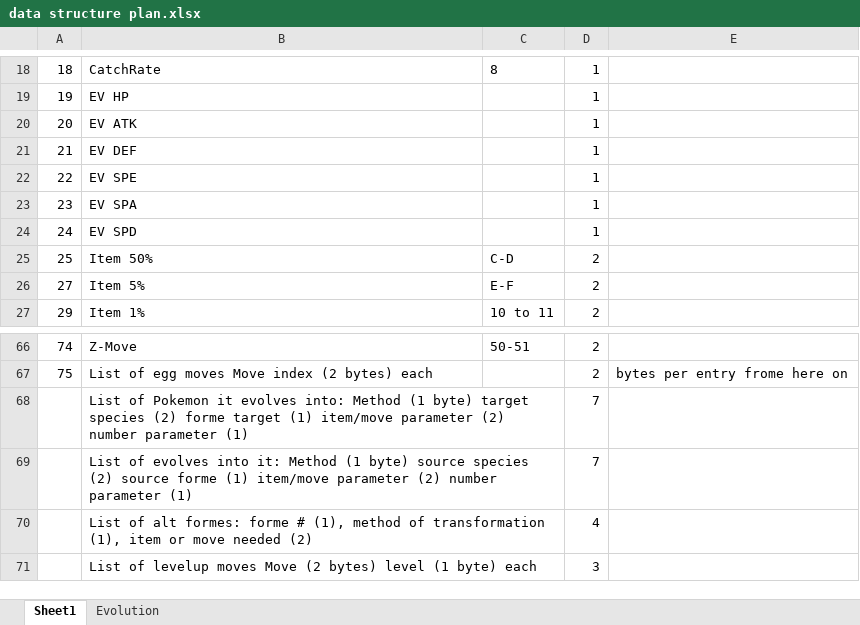
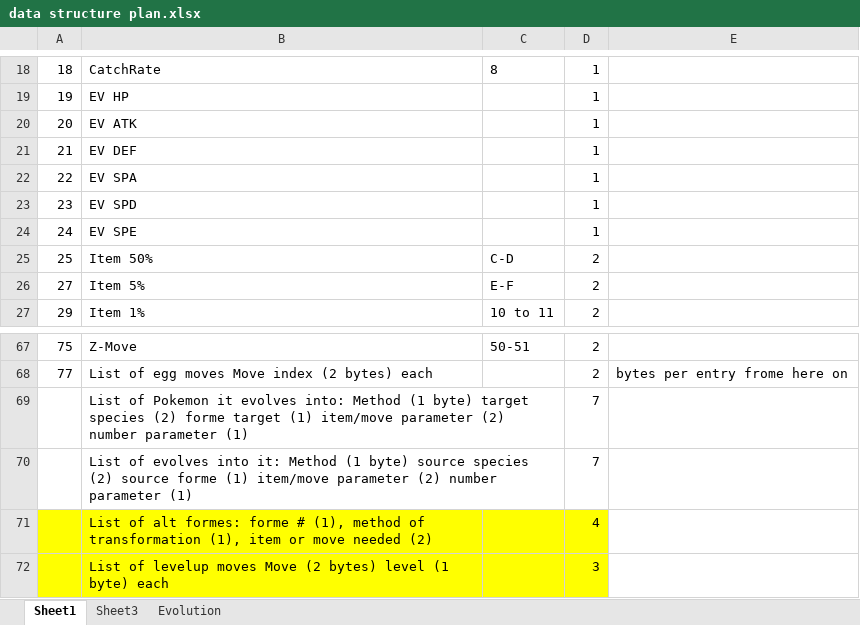
Before and after one commit to ABZB/3DS-Pokedex, an Excel workbook: data structure plan.xlsx, sheet Sheet1, drawn as a sheet; only a part is shown, gaps mark what is left out; values as stored, in another font and other column widths than the file's, no borders; addresses are those after the commit; the diff covers the shown part only; the diff names each change by its address in the sheet, - before the commit and + after, or states it on an @@ line.

```diff
--- a/data structure plan.xlsx (sheet Sheet1)
+++ b/data structure plan.xlsx (sheet Sheet1)
+sheet tab: Sheet3
-B22: EV SPE
+B22: EV SPA
-B23: EV SPA
+B23: EV SPD
-B24: EV SPD
+B24: EV SPE
-A67: 74
+A67: 75
-A68: 75
+A68: 77
-A71:D72 fill: none
+A71:D72 fill: #FFFF00
```
Also changed, not shown: 1 added row, 29 edited cells and cell formats elsewhere in this sheet.
